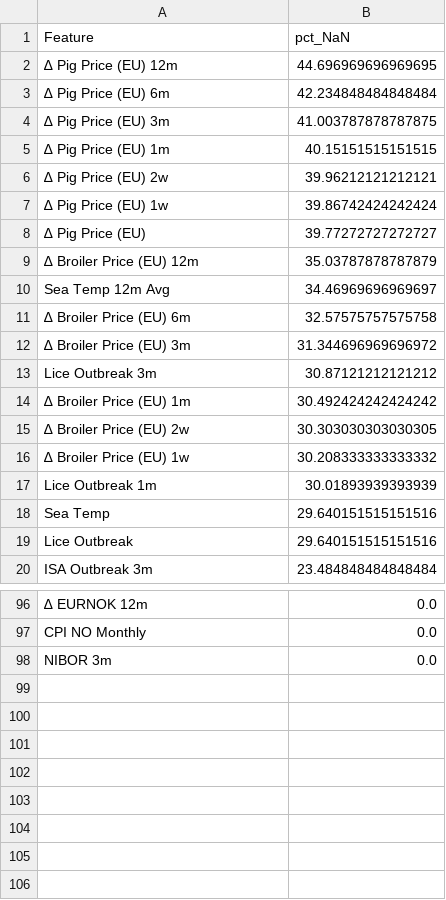
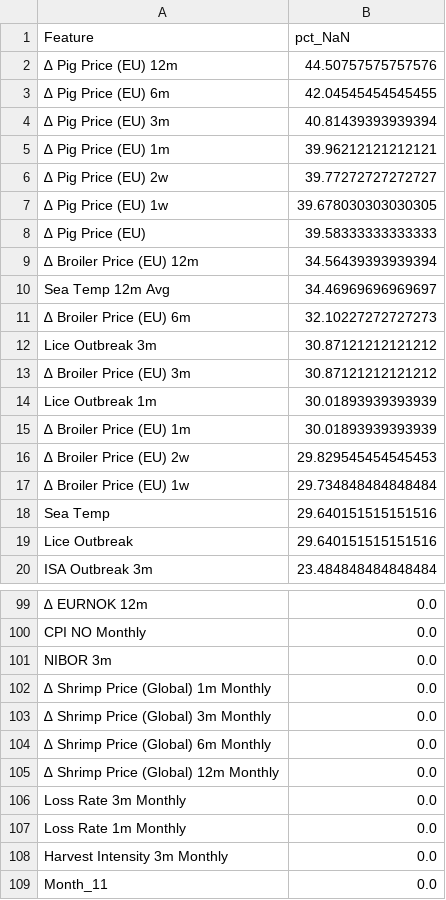
Before and after one commit to S2310053/Laks, a CSV file: Results/EDA/missing_observations.csv, drawn as a sheet; only a part is shown, gaps mark what is left out; the diff covers the shown part only.

```diff
--- a/Results/EDA/missing_observations.csv
+++ b/Results/EDA/missing_observations.csv
@@ -1,18 +1,18 @@
 Feature,pct_NaN
-∆ Pig Price (EU) 12m,44.696969696969695
-∆ Pig Price (EU) 6m,42.234848484848484
-∆ Pig Price (EU) 3m,41.003787878787875
-∆ Pig Price (EU) 1m,40.15151515151515
-∆ Pig Price (EU) 2w,39.96212121212121
-∆ Pig Price (EU) 1w,39.86742424242424
-∆ Pig Price (EU),39.77272727272727
-∆ Broiler Price (EU) 12m,35.03787878787879
+∆ Pig Price (EU) 12m,44.50757575757576
+∆ Pig Price (EU) 6m,42.04545454545455
+∆ Pig Price (EU) 3m,40.81439393939394
+∆ Pig Price (EU) 1m,39.96212121212121
+∆ Pig Price (EU) 2w,39.77272727272727
+∆ Pig Price (EU) 1w,39.678030303030305
+∆ Pig Price (EU),39.58333333333333
+∆ Broiler Price (EU) 12m,34.56439393939394
 Sea Temp 12m Avg,34.46969696969697
-∆ Broiler Price (EU) 6m,32.57575757575758
-∆ Broiler Price (EU) 3m,31.344696969696972
+∆ Broiler Price (EU) 6m,32.10227272727273
 Lice Outbreak 3m,30.87121212121212
-∆ Broiler Price (EU) 1m,30.492424242424242
-∆ Broiler Price (EU) 2w,30.303030303030305
-∆ Broiler Price (EU) 1w,30.208333333333332
+∆ Broiler Price (EU) 3m,30.87121212121212
 Lice Outbreak 1m,30.01893939393939
+∆ Broiler Price (EU) 1m,30.01893939393939
+∆ Broiler Price (EU) 2w,29.829545454545453
+∆ Broiler Price (EU) 1w,29.734848484848484
 Sea Temp,29.640151515151516
@@ -98 +101,9 @@ CPI NO Monthly,0.0
 NIBOR 3m,0.0
+∆ Shrimp Price (Global) 1m Monthly,0.0
+∆ Shrimp Price (Global) 3m Monthly,0.0
+∆ Shrimp Price (Global) 6m Monthly,0.0
+∆ Shrimp Price (Global) 12m Monthly,0.0
+Loss Rate 3m Monthly,0.0
+Loss Rate 1m Monthly,0.0
+Harvest Intensity 3m Monthly,0.0
+Month_11,0.0
```
Also changed, not shown: 10 added rows, 2 removed rows, 11 moved rows and 6 edited cells elsewhere in this file, Results/CatBoost/catboost_summary.csv, Results/EDA/autocorrelation.csv, 47 other files.
